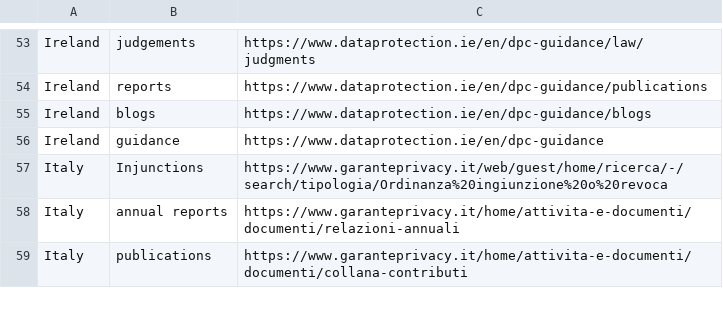
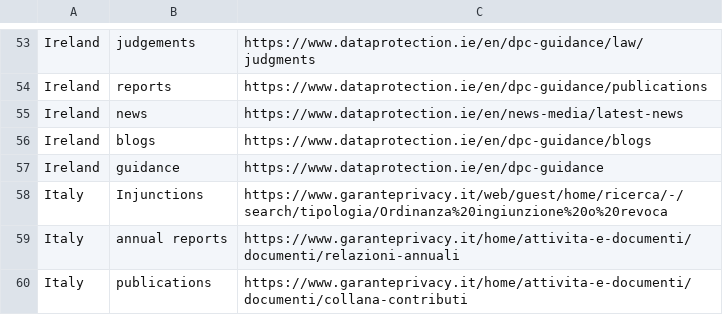
Before and after one commit to GDPRxiv/crawler, a CSV file: pygdpr/crawler-ref.csv, drawn as a sheet; only a part is shown, gaps mark what is left out.

Commit message:
updated crawler-ref for Ireland

```diff
--- a/pygdpr/crawler-ref.csv
+++ b/pygdpr/crawler-ref.csv
@@ -54,2 +54,3 @@ Ireland,judgements,https://www.dataprotection.ie/en/dpc-guidance/law/judgments
 Ireland,reports,https://www.dataprotection.ie/en/dpc-guidance/publications
+Ireland,news,https://www.dataprotection.ie/en/news-media/latest-news
 Ireland,blogs,https://www.dataprotection.ie/en/dpc-guidance/blogs
```
